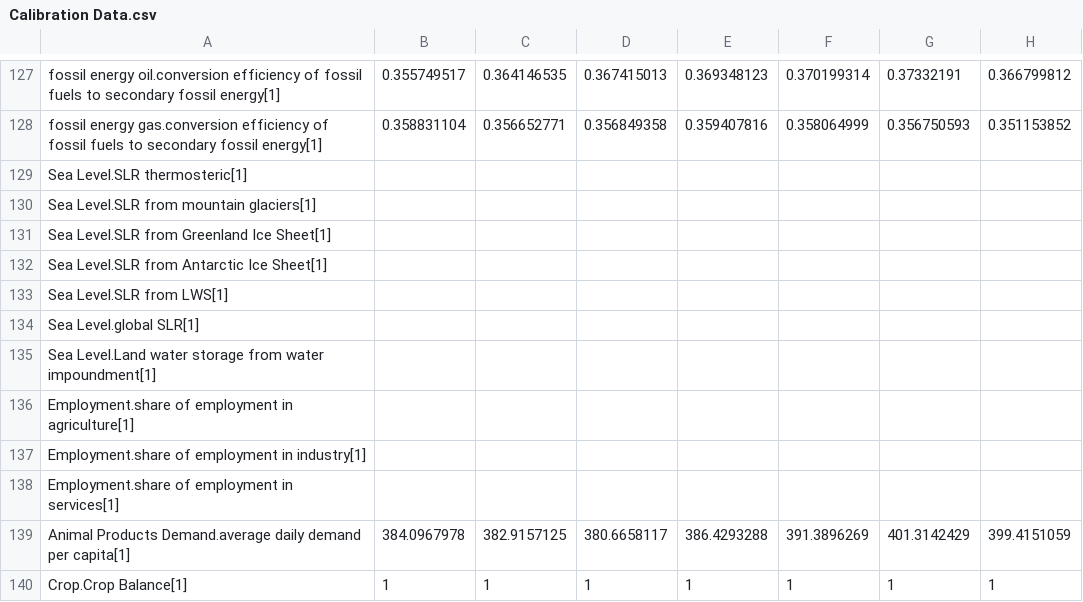
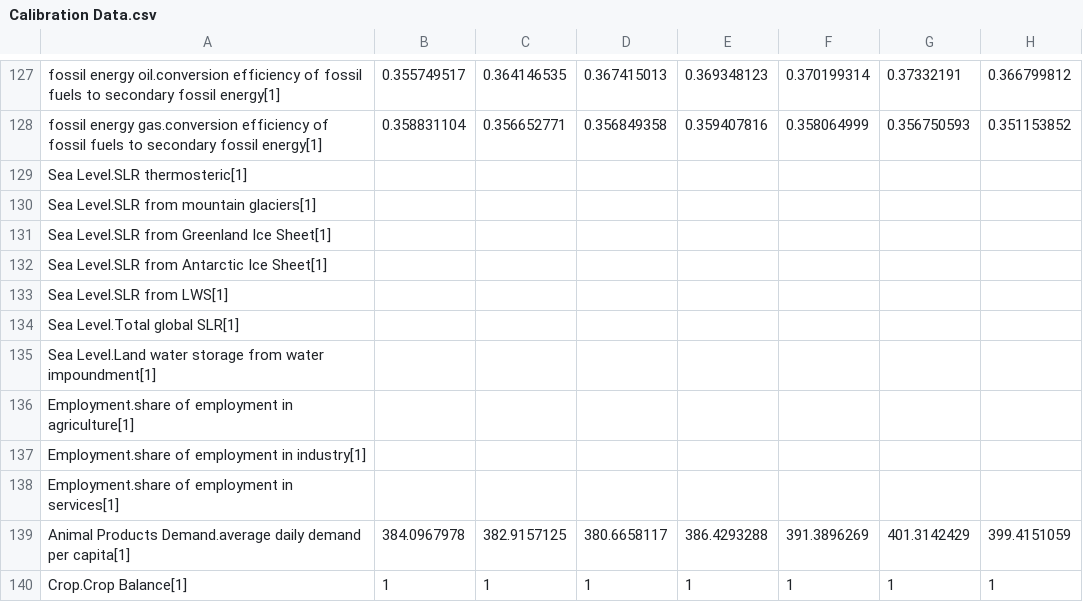
Before and after one commit to metno/WorldTransFRIDA, a CSV file: Data/Calibration Data.csv, drawn as a sheet; only a part is shown, gaps mark what is left out; the diff names each change by its address in the sheet, - before the commit and + after, or states it on an @@ line.

Commit message:
new carbon cycle & climate calibration, remodularised climate

```diff
--- a/Data/Calibration Data.csv
+++ b/Data/Calibration Data.csv
-A134: Sea Level.global SLR[1]
+A134: Sea Level.Total global SLR[1]
```
Also changed, not shown: Data/external_sensi.csv, 10 other files.
